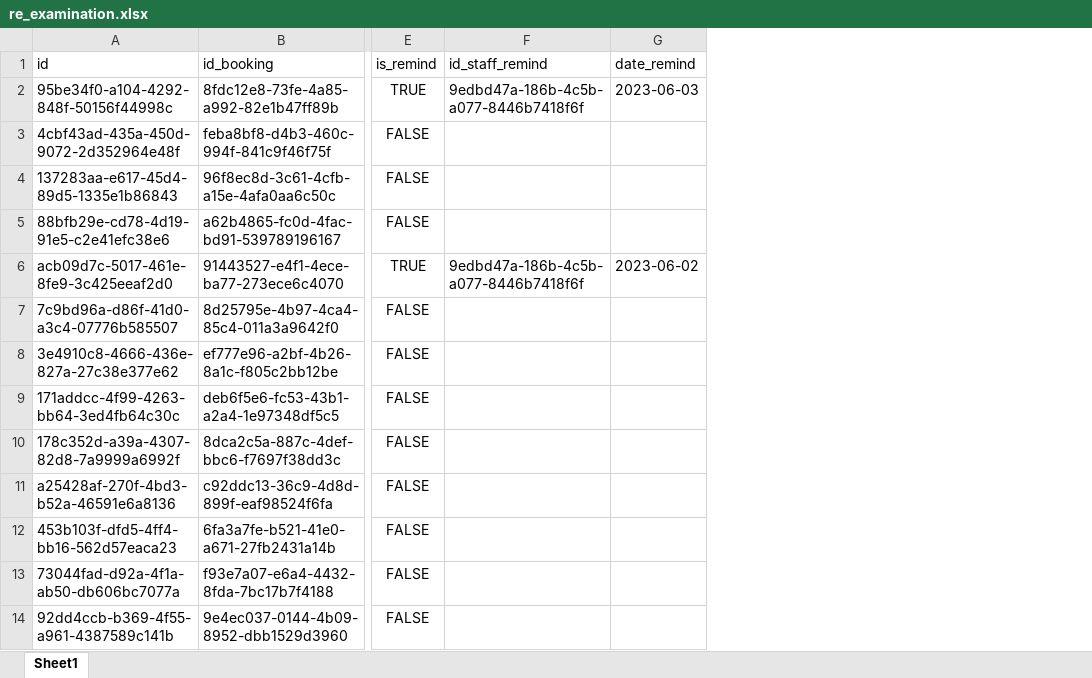
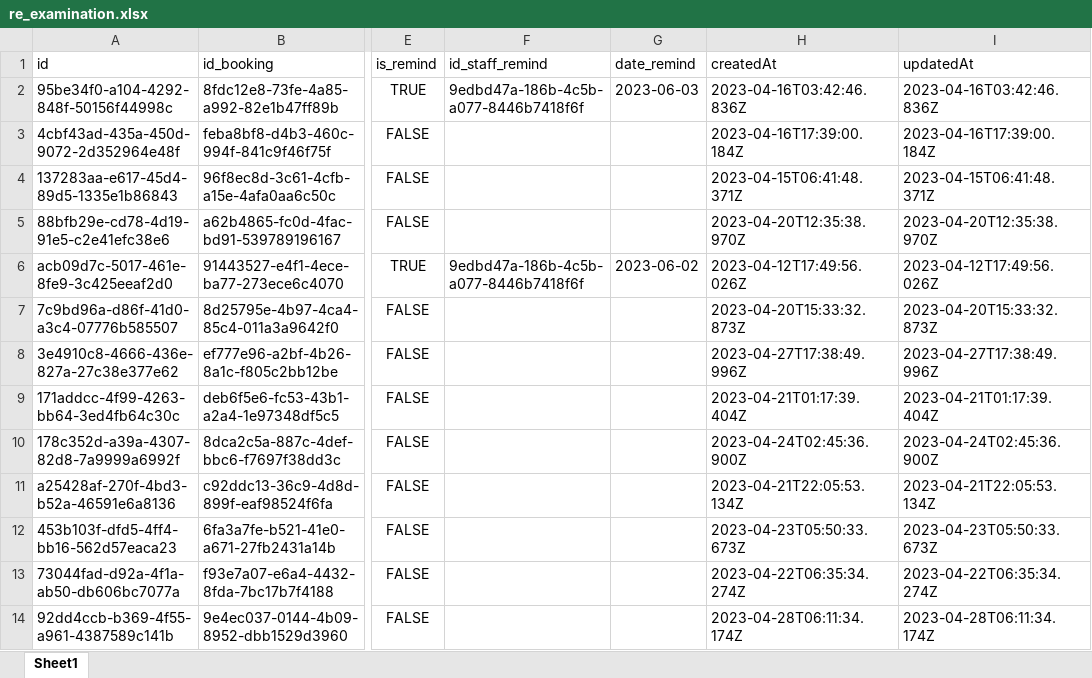
Before and after one commit to Dhieu1304/MEDRE_BE, an Excel workbook: src/models/data/re_examination.xlsx, sheet Sheet1, drawn as a sheet; only a part is shown, gaps mark what is left out; values as stored, in another font and other column widths than the file's, no borders; the diff names each change by its address in the sheet, - before the commit and + after, or states it on an @@ line.

Commit message:
fix createdAt mockup data

```diff
--- a/src/models/data/re_examination.xlsx (sheet Sheet1)
+++ b/src/models/data/re_examination.xlsx (sheet Sheet1)
+column H (createdAt), rows 2-14: 2023-04-16T03:42:46.836Z | 2023-04-16T17:39:00.184Z | 2023-04-15T06:41:48.371Z | 2023-04-20T12:35:38.970Z | 2023-04-12T17:49:56.026Z | 2023-04-20T15:33:32.873Z | 2023-04-27T17:38:49.996Z | 2023-04-21T01:17:39.404Z | 2023-04-24T02:45:36.900Z | 2023-04-21T22:05:53.134Z | 2023-04-23T05:50:33.673Z | 2023-04-22T06:35:34.274Z | 2023-04-28T06:11:34.174Z
+column I (updatedAt), rows 2-14: 2023-04-16T03:42:46.836Z | 2023-04-16T17:39:00.184Z | 2023-04-15T06:41:48.371Z | 2023-04-20T12:35:38.970Z | 2023-04-12T17:49:56.026Z | 2023-04-20T15:33:32.873Z | 2023-04-27T17:38:49.996Z | 2023-04-21T01:17:39.404Z | 2023-04-24T02:45:36.900Z | 2023-04-21T22:05:53.134Z | 2023-04-23T05:50:33.673Z | 2023-04-22T06:35:34.274Z | 2023-04-28T06:11:34.174Z
```
Also changed, not shown: src/models/data/patient.xlsx, src/models/data/user.xlsx.
